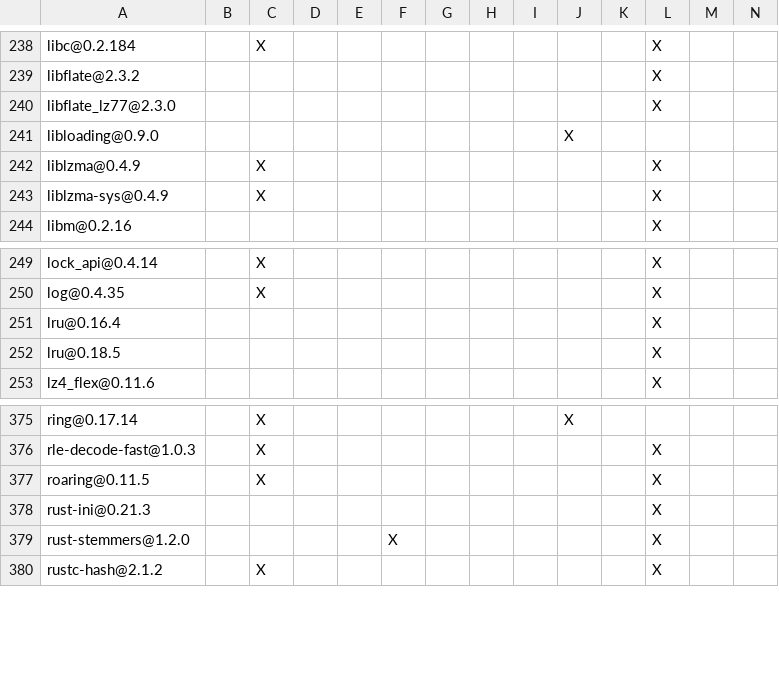
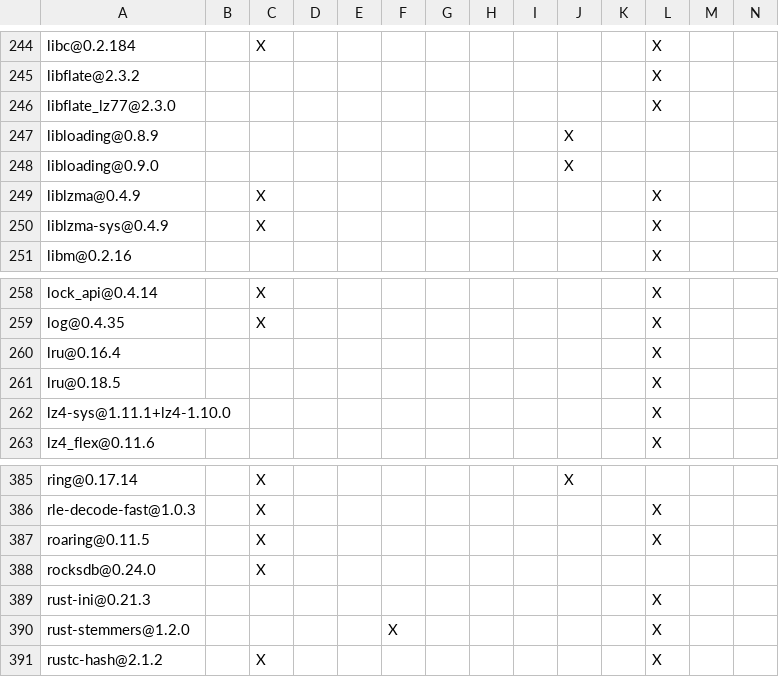
Before and after one commit to apache/fluss, a TSV file: fluss-rust/crates/fluss-lake/DEPENDENCIES.rust.tsv, drawn as a sheet; only a part is shown, gaps mark what is left out; rows hold the shown columns only; the diff covers the shown part only; the diff names each change by its address in the sheet, - before the commit and + after, or states it on an @@ line.

```diff
--- a/fluss-rust/crates/fluss-lake/DEPENDENCIES.rust.tsv
+++ b/fluss-rust/crates/fluss-lake/DEPENDENCIES.rust.tsv
+row 247: libloading@0.8.9 |  |  |  |  |  |  |  |  | X
+row 262: lz4-sys@1.11.1+lz4-1.10.0 |  |  |  |  |  |  |  |  |  |  | X
+row 388: rocksdb@0.24.0 |  | X
```
Also changed, not shown: 8 added rows elsewhere in this file, 7 other files.
